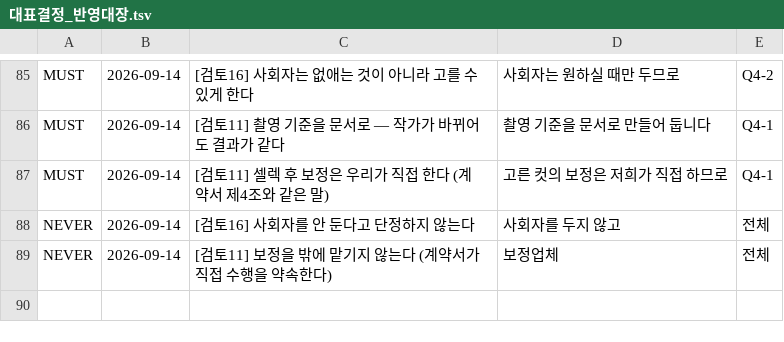
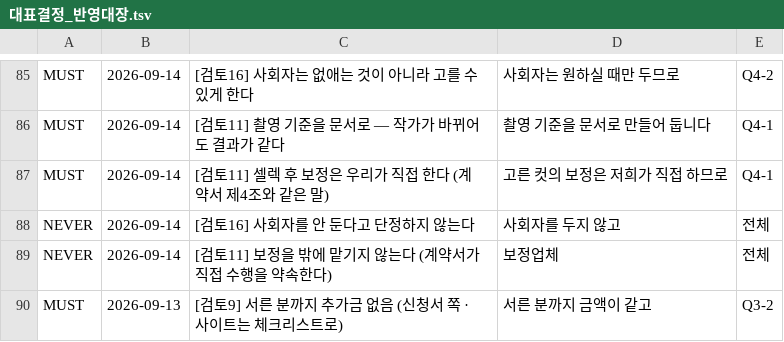
Before and after one commit to gtrddrt7706-cpu/momentedit-site, a TSV file: docs/국가지원금/대표결정_반영대장.tsv, drawn as a sheet; only a part is shown, gaps mark what is left out.

```diff
--- a/docs/국가지원금/대표결정_반영대장.tsv
+++ b/docs/국가지원금/대표결정_반영대장.tsv
@@ -89 +89,2 @@ NEVER	2026-09-14	[검토16] 사회자를 안 둔다고 단정하지 않는다
 NEVER	2026-09-14	[검토11] 보정을 밖에 맡기지 않는다 (계약서가 직접 수행을 약속한다)	보정업체	전체
+MUST	2026-09-13	[검토9] 서른 분까지 추가금 없음 (신청서 쪽 · 사이트는 체크리스트로)	서른 분까지 금액이 같고	Q3-2
```
Also changed, not shown: 2 other files.
